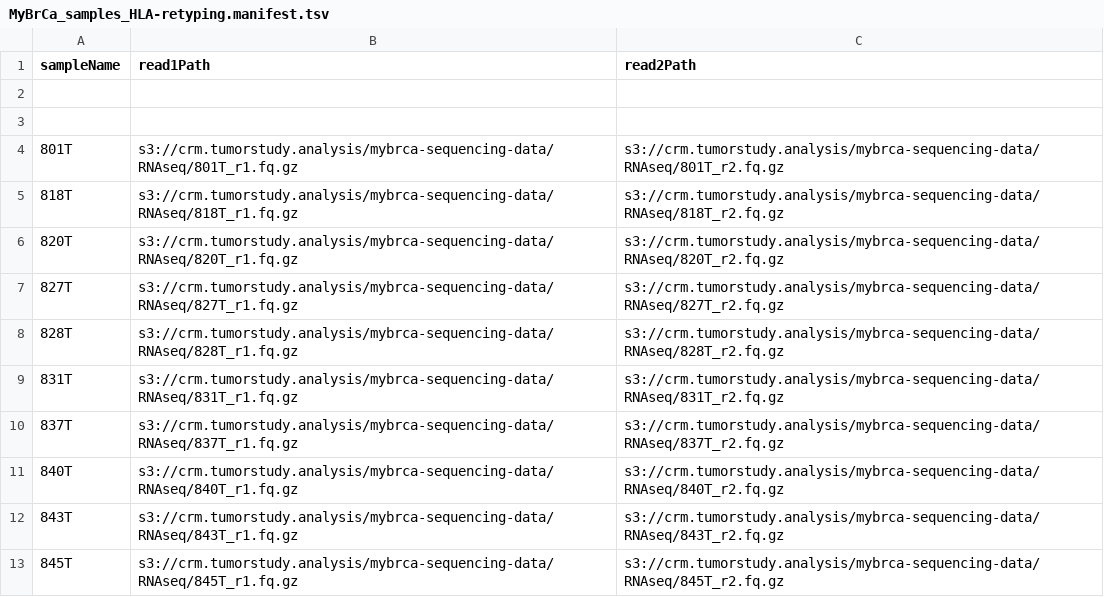
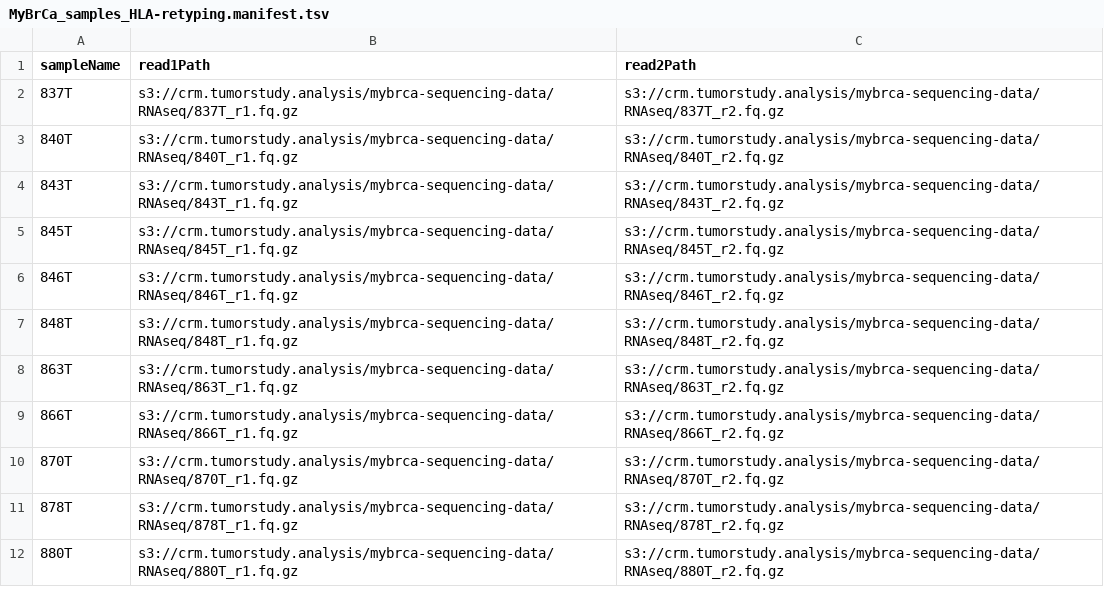
Before and after one commit to cancer-research-malaysia/NeonDisco, a TSV file: misc/metadata/hla-typing-local-flagged-samples/MyBrCa_samples_HLA-retyping.manifest.tsv, drawn as a sheet; only a part is shown; the shorter side is filled out with more unchanged rows; the diff names each change by its address in the sheet, - before the commit and + after, or states it on an @@ line.

```diff
--- a/misc/metadata/hla-typing-local-flagged-samples/MyBrCa_samples_HLA-retyping.manifest.tsv
+++ b/misc/metadata/hla-typing-local-flagged-samples/MyBrCa_samples_HLA-retyping.manifest.tsv
-row 2: (empty)
-row 3: (empty)
-row 4: 801T | s3://crm.tumorstudy.analysis/mybrca-sequencing-data/RNAseq/801T_r1.fq.gz | s3://crm.tumorstudy.analysis/mybrca-sequencing-data/RNAseq/801T_r2.fq.gz
-row 5: 818T | s3://crm.tumorstudy.analysis/mybrca-sequencing-data/RNAseq/818T_r1.fq.gz | s3://crm.tumorstudy.analysis/mybrca-sequencing-data/RNAseq/818T_r2.fq.gz
-row 6: 820T | s3://crm.tumorstudy.analysis/mybrca-sequencing-data/RNAseq/820T_r1.fq.gz | s3://crm.tumorstudy.analysis/mybrca-sequencing-data/RNAseq/820T_r2.fq.gz
-row 7: 827T | s3://crm.tumorstudy.analysis/mybrca-sequencing-data/RNAseq/827T_r1.fq.gz | s3://crm.tumorstudy.analysis/mybrca-sequencing-data/RNAseq/827T_r2.fq.gz
-row 8: 828T | s3://crm.tumorstudy.analysis/mybrca-sequencing-data/RNAseq/828T_r1.fq.gz | s3://crm.tumorstudy.analysis/mybrca-sequencing-data/RNAseq/828T_r2.fq.gz
-row 9: 831T | s3://crm.tumorstudy.analysis/mybrca-sequencing-data/RNAseq/831T_r1.fq.gz | s3://crm.tumorstudy.analysis/mybrca-sequencing-data/RNAseq/831T_r2.fq.gz
```
Also changed, not shown: manifests/hla-retyping/test-run.manifest.tsv, 12 other files.
